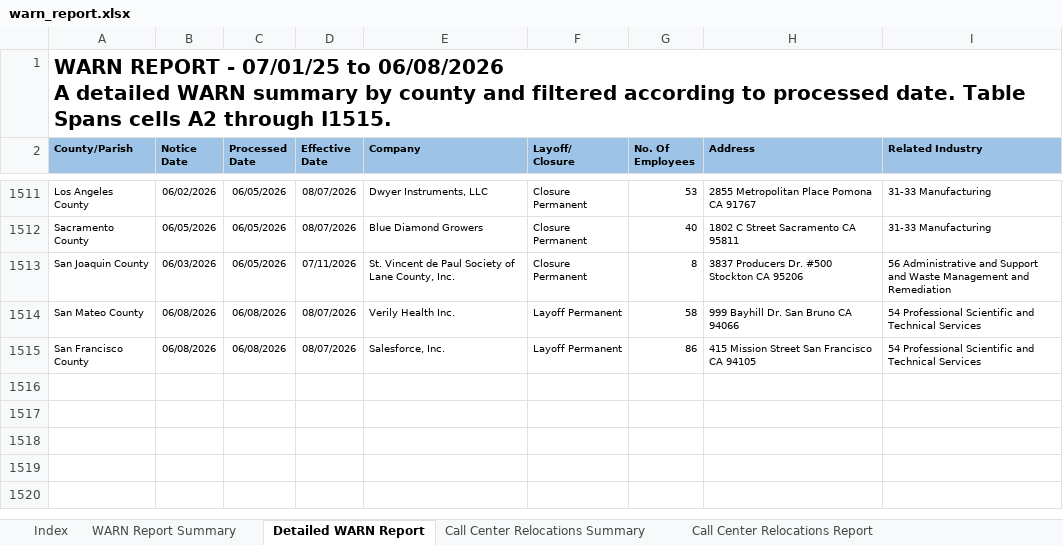
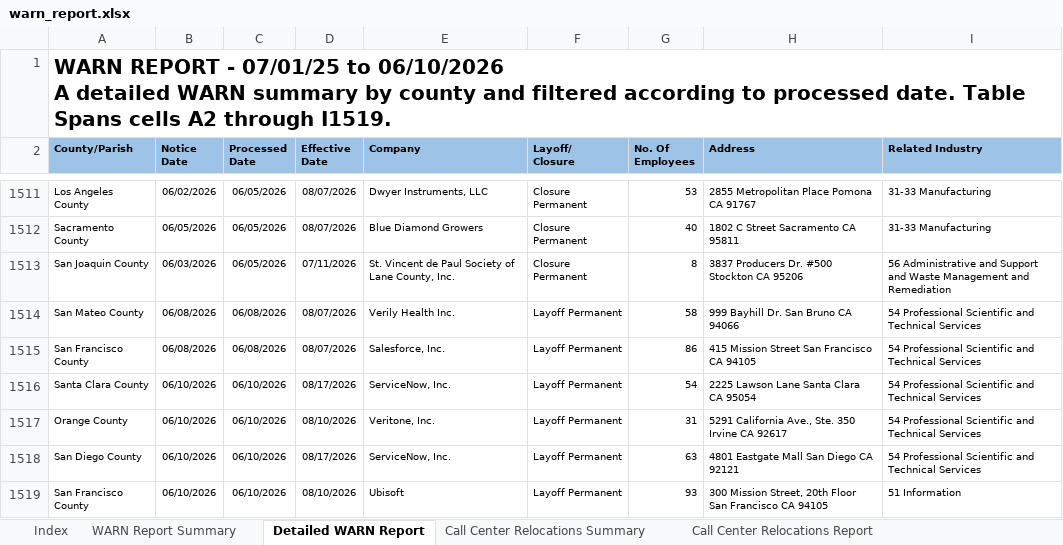
Before and after one commit to KristiJChoi/warnalerts, an Excel workbook: data/warn_report.xlsx, sheet Detailed WARN Report, drawn as a sheet; only a part is shown, gaps mark what is left out; values as stored, in another font and other column widths than the file's, no borders; table styles not drawn; ↵ is a line break in a cell; the diff names each change by its address in the sheet, - before the commit and + after, or states it on an @@ line.

Commit message:
chore: update WARN cache and subscriber data

```diff
--- a/data/warn_report.xlsx (sheet Detailed WARN Report)
+++ b/data/warn_report.xlsx (sheet Detailed WARN Report)
-A1 (County/Parish): …07/01/25 to 06/08/2026 ↵ A detailed WARN summary by county and filtered according to processed date. Table Spans cells A2 through I1515.
+A1 (County/Parish): …07/01/25 to 06/10/2026 ↵ A detailed WARN summary by county and filtered according to processed date. Table Spans cells A2 through I1519.
+row 1516: Santa Clara County | 06/10/2026 | 06/10/2026 | 08/17/2026 | ServiceNow, Inc. | Layoff Permanent | 54 | 2225 Lawson Lane Santa Clara CA 95054 | 54 Professional Scientific and Technical Services
+row 1517: Orange County | 06/10/2026 | 06/10/2026 | 08/10/2026 | Veritone, Inc. | Layoff Permanent | 31 | 5291 California Ave., Ste. 350 Irvine CA 92617 | 54 Professional Scientific and Technical Services
+row 1518: San Diego County | 06/10/2026 | 06/10/2026 | 08/17/2026 | ServiceNow, Inc. | Layoff Permanent | 63 | 4801 Eastgate Mall San Diego CA 92121 | 54 Professional Scientific and Technical Services
+row 1519: San Francisco County | 06/10/2026 | 06/10/2026 | 08/10/2026 | Ubisoft | Layoff Permanent | 93 | 300 Mission Street, 20th Floor San Francisco CA 94105 | 51 Information
```
Also changed, not shown: sheet WARN Report Summary, sheet Call Center Relocations Report.
